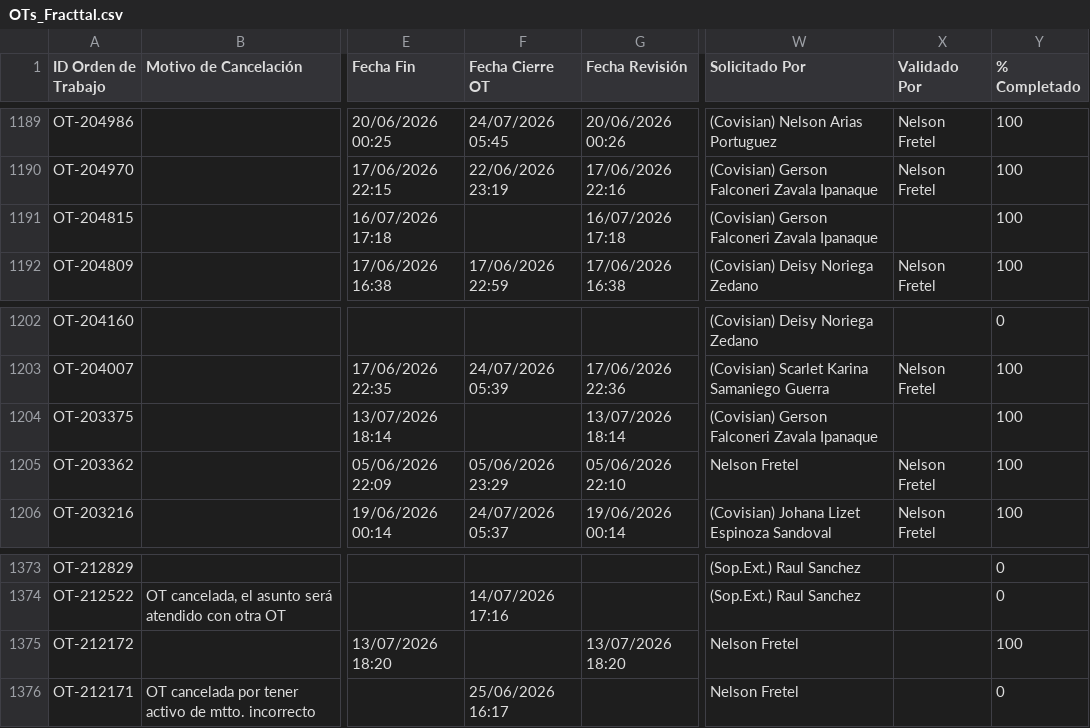
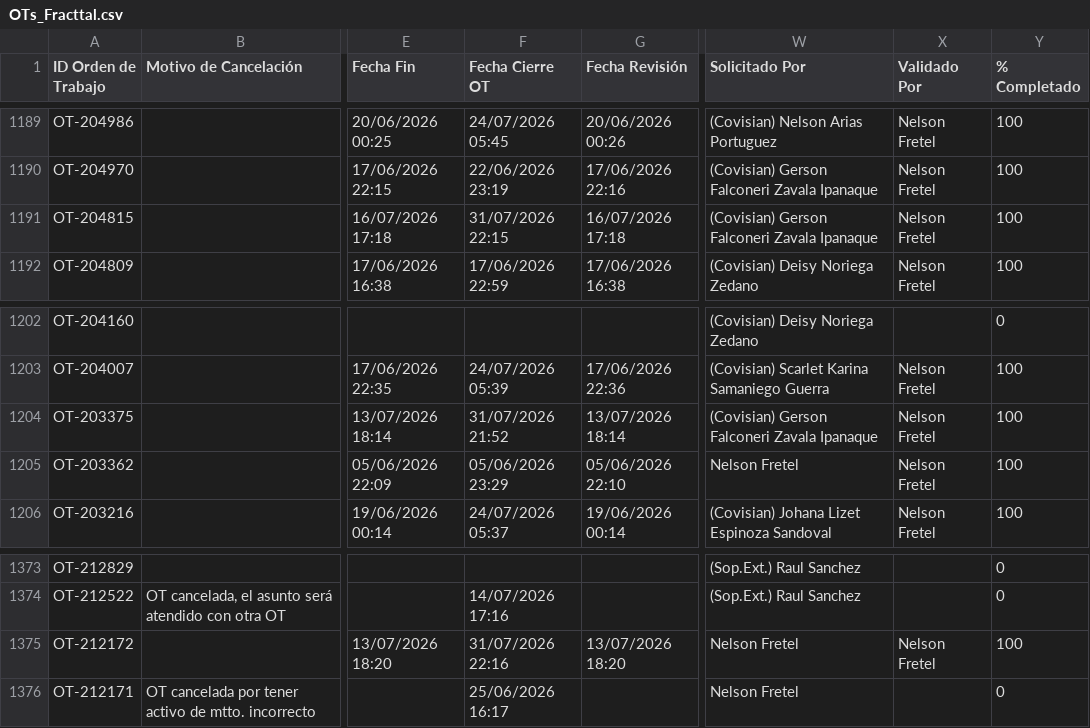
Before and after one commit to Andres-St1/fracttal-ots, a CSV file: OTs_Fracttal.csv, drawn as a sheet; only a part is shown, gaps mark what is left out; the diff names each change by its address in the sheet, - before the commit and + after, or states it on an @@ line.

```diff
--- a/OTs_Fracttal.csv
+++ b/OTs_Fracttal.csv
-F1191 (Fecha Cierre OT): (empty)
+F1191 (Fecha Cierre OT): 31/07/2026 22:15
-X1191 (Validado Por): (empty)
+X1191 (Validado Por): Nelson Fretel
-F1204 (Fecha Cierre OT): (empty)
+F1204 (Fecha Cierre OT): 31/07/2026 21:52
-X1204 (Validado Por): (empty)
+X1204 (Validado Por): Nelson Fretel
-F1375 (Fecha Cierre OT): (empty)
+F1375 (Fecha Cierre OT): 31/07/2026 22:16
-X1375 (Validado Por): (empty)
+X1375 (Validado Por): Nelson Fretel
```
